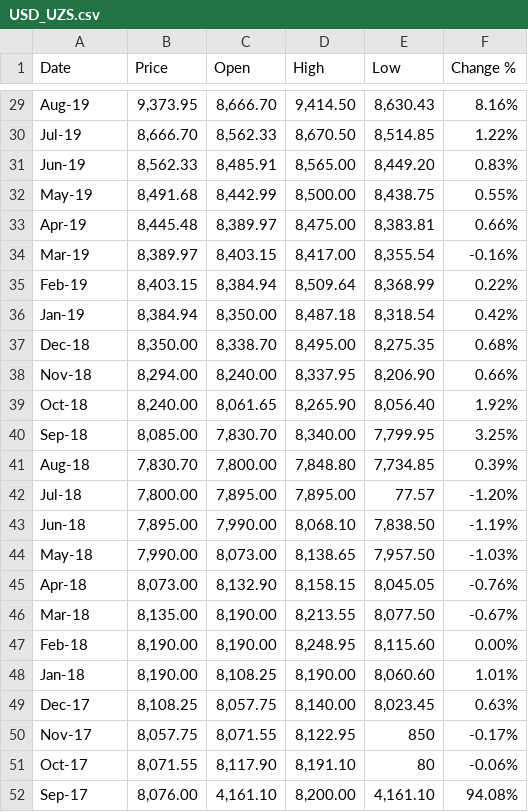
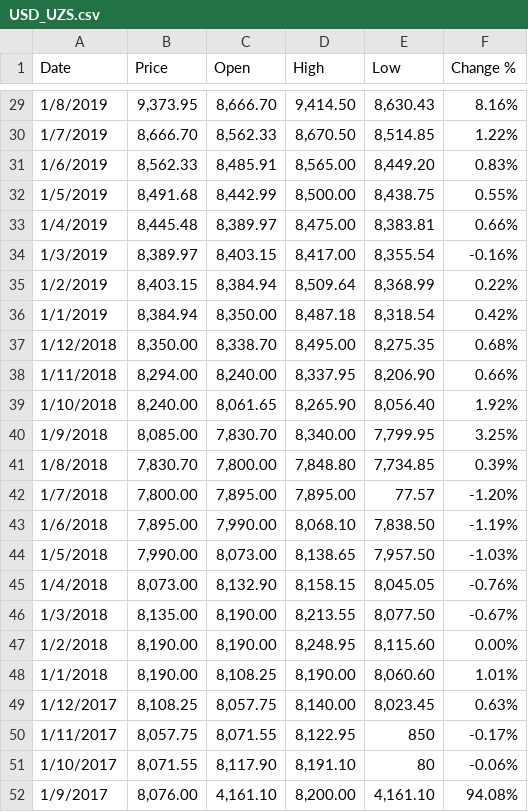
Before and after one commit to anvarnarz/praktikum_datasets, a CSV file: USD_UZS.csv, drawn as a sheet; only a part is shown, gaps mark what is left out; the diff covers the shown part only; the diff names each change by its address in the sheet, - before the commit and + after, or states it on an @@ line.

```diff
--- a/USD_UZS.csv
+++ b/USD_UZS.csv
-A29 (Date): Aug-19
+A29 (Date): 1/8/2019
-A30 (Date): Jul-19
+A30 (Date): 1/7/2019
-A31 (Date): Jun-19
+A31 (Date): 1/6/2019
-A32 (Date): May-19
+A32 (Date): 1/5/2019
-A33 (Date): Apr-19
+A33 (Date): 1/4/2019
-A34 (Date): Mar-19
+A34 (Date): 1/3/2019
-A35 (Date): Feb-19
+A35 (Date): 1/2/2019
-A36 (Date): Jan-19
+A36 (Date): 1/1/2019
-A37 (Date): Dec-18
+A37 (Date): 1/12/2018
-A38 (Date): Nov-18
+A38 (Date): 1/11/2018
-A39 (Date): Oct-18
+A39 (Date): 1/10/2018
-A40 (Date): Sep-18
+A40 (Date): 1/9/2018
-A41 (Date): Aug-18
+A41 (Date): 1/8/2018
-A42 (Date): Jul-18
+A42 (Date): 1/7/2018
-A43 (Date): Jun-18
+A43 (Date): 1/6/2018
-A44 (Date): May-18
+A44 (Date): 1/5/2018
-A45 (Date): Apr-18
+A45 (Date): 1/4/2018
-A46 (Date): Mar-18
+A46 (Date): 1/3/2018
-A47 (Date): Feb-18
+A47 (Date): 1/2/2018
-A48 (Date): Jan-18
+A48 (Date): 1/1/2018
-A49 (Date): Dec-17
+A49 (Date): 1/12/2017
-A50 (Date): Nov-17
+A50 (Date): 1/11/2017
-A51 (Date): Oct-17
+A51 (Date): 1/10/2017
-A52 (Date): Sep-17
+A52 (Date): 1/9/2017
```
Also changed, not shown: 27 edited cells elsewhere in this file.
